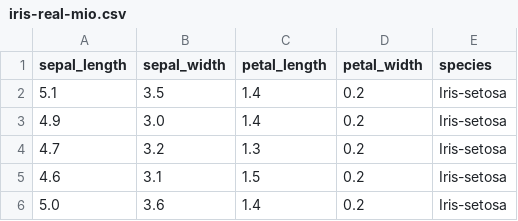
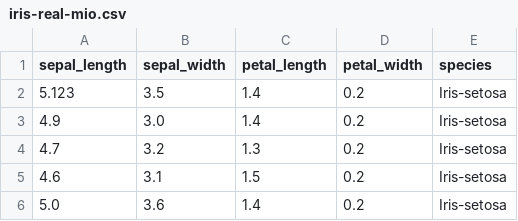
Before and after one commit to danielsoy/data, a CSV file: iris-real-mio.csv, drawn as a sheet; only a part is shown.

Commit message:
Update iris-real-mio.csv

```diff
--- a/iris-real-mio.csv
+++ b/iris-real-mio.csv
@@ -1,3 +1,3 @@
 sepal_length,sepal_width,petal_length,petal_width,species
-5.1,3.5,1.4,0.2,Iris-setosa
+5.123,3.5,1.4,0.2,Iris-setosa
 4.9,3.0,1.4,0.2,Iris-setosa
```
